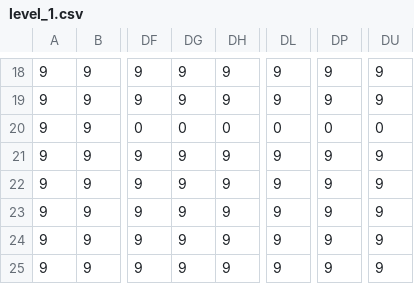
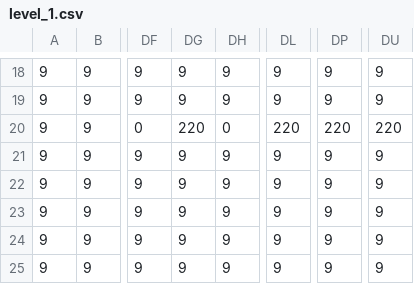
Before and after one commit to dvid-d/Programming, a CSV file: Brampton Manor Academy/2D London Underground Simulator/Maps/level_1.csv, drawn as a sheet; only a part is shown, gaps mark what is left out; the diff names each change by its address in the sheet, - before the commit and + after, or states it on an @@ line.

```diff
--- a/Brampton Manor Academy/2D London Underground Simulator/Maps/level_1.csv
+++ b/Brampton Manor Academy/2D London Underground Simulator/Maps/level_1.csv
-DG20: 0
+DG20: 220
-DL20: 0
+DL20: 220
-DP20: 0
+DP20: 220
-DU20: 0
+DU20: 220
```
Also changed, not shown: 1 other file.
